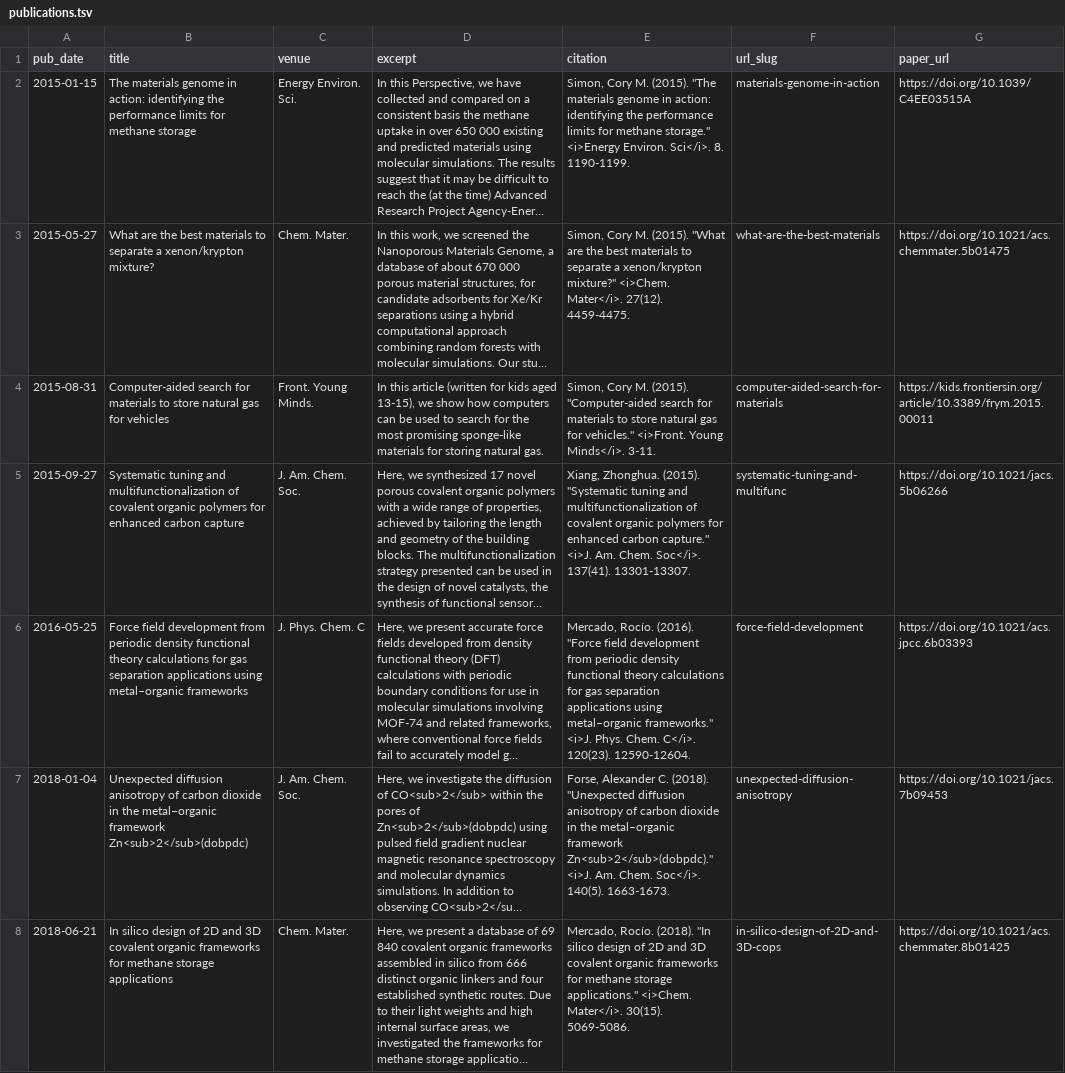
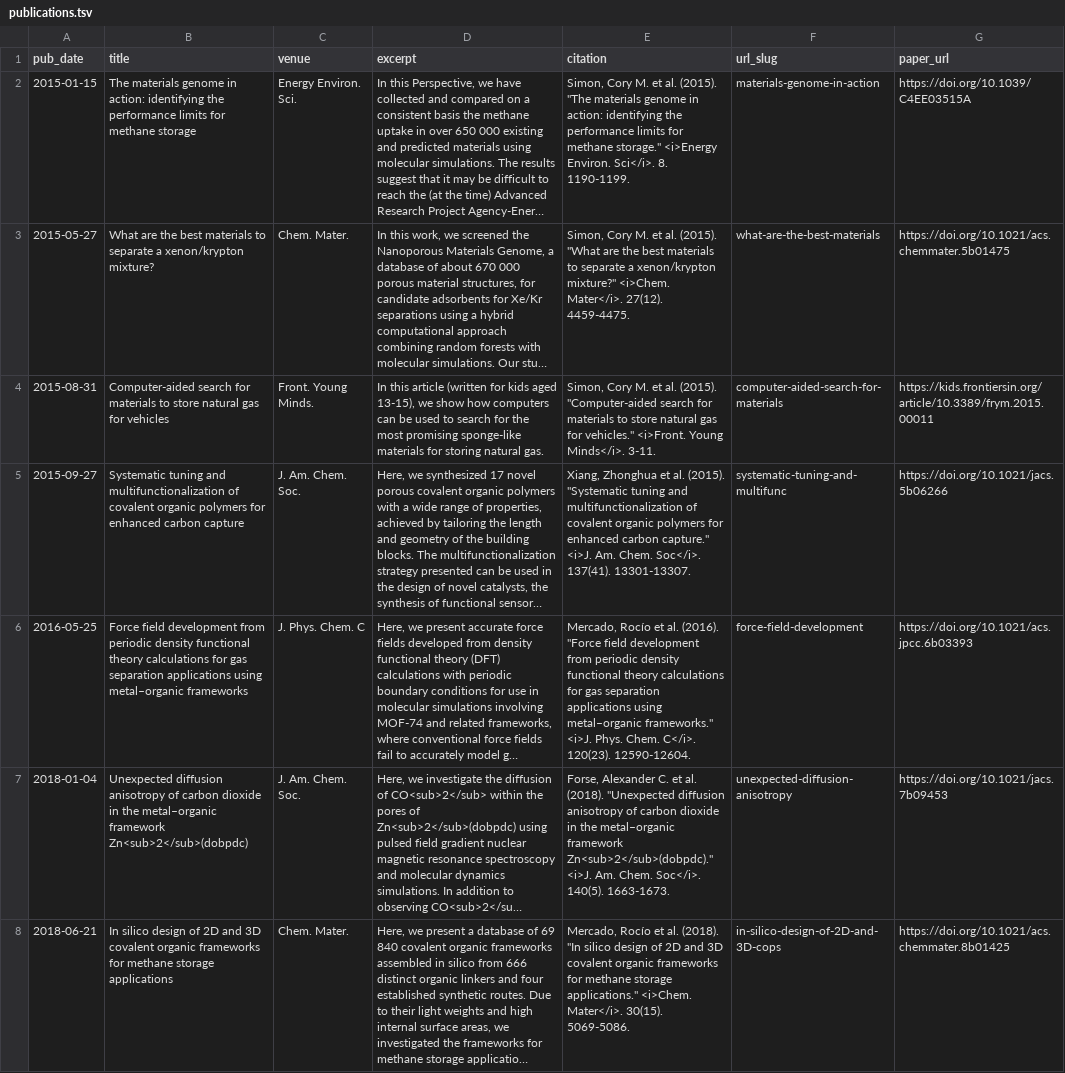
Before and after one commit to rociomer/rociomer.github.io, a TSV file: markdown_generator/publications.tsv, drawn as a sheet; only a part is shown; long unchanged cells end in …; the diff covers the shown part only; the diff names each change by its address in the sheet, - before the commit and + after, or states it on an @@ line.

Commit message:
Added et al to publication references

```diff
--- a/markdown_generator/publications.tsv
+++ b/markdown_generator/publications.tsv
-E2 (citation): …Cory M. (2015). "The…
+E2 (citation): …Cory M. et al. (2015). "The…
-E3 (citation): …Cory M. (2015). "What…
+E3 (citation): …Cory M. et al. (2015). "What…
-E4 (citation): …Cory M. (2015). "Computer-aided…
+E4 (citation): …Cory M. et al. (2015). "Computer-aided…
-E5 (citation): Xiang, Zhonghua. (2015). "Systematic…
+E5 (citation): Xiang, Zhonghua et al. (2015). "Systematic…
-E6 (citation): Mercado, Rocío. (2016). "Force…
+E6 (citation): Mercado, Rocío et al. (2016). "Force…
-E7 (citation): …Alexander C. (2018). "Unexpected…
+E7 (citation): …Alexander C. et al. (2018). "Unexpected…
-E8 (citation): Mercado, Rocío. (2018). "In…
+E8 (citation): Mercado, Rocío et al. (2018). "In…
```
Also changed, not shown: 6 edited cells elsewhere in this file.
